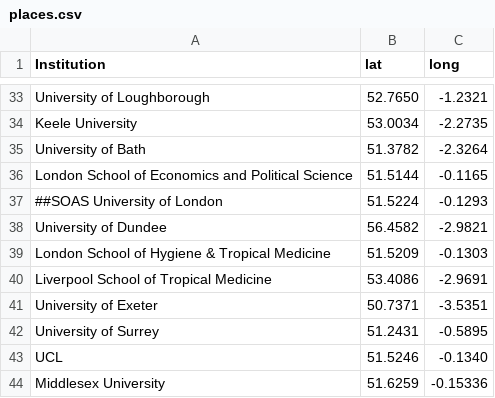
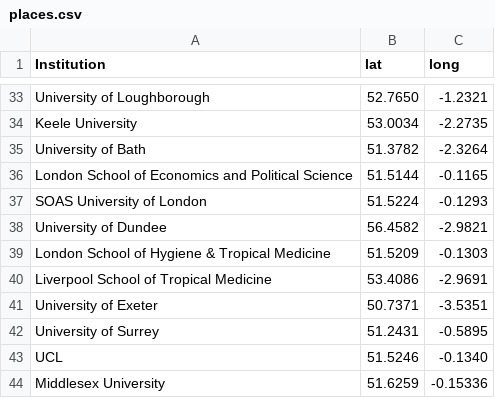
Before and after one commit to sje30/rrs, a CSV file: places.csv, drawn as a sheet; only a part is shown, gaps mark what is left out.

```diff
--- a/places.csv
+++ b/places.csv
@@ -36,3 +36,3 @@ University of Bath,51.3782,-2.3264
 London School of Economics and Political Science,51.5144,-0.1165
-##SOAS University of London,51.5224,-0.1293
+SOAS University of London,51.5224,-0.1293
 University of Dundee,56.4582,-2.9821
```
Also changed, not shown: ukinstitutions.csv, 1 other file.
